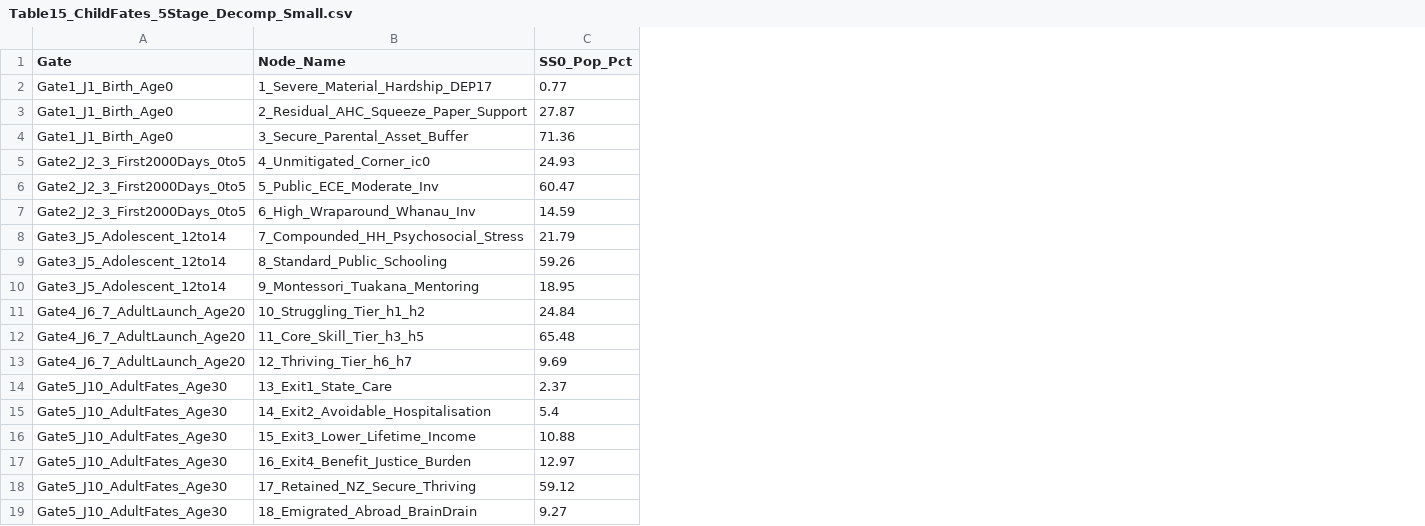
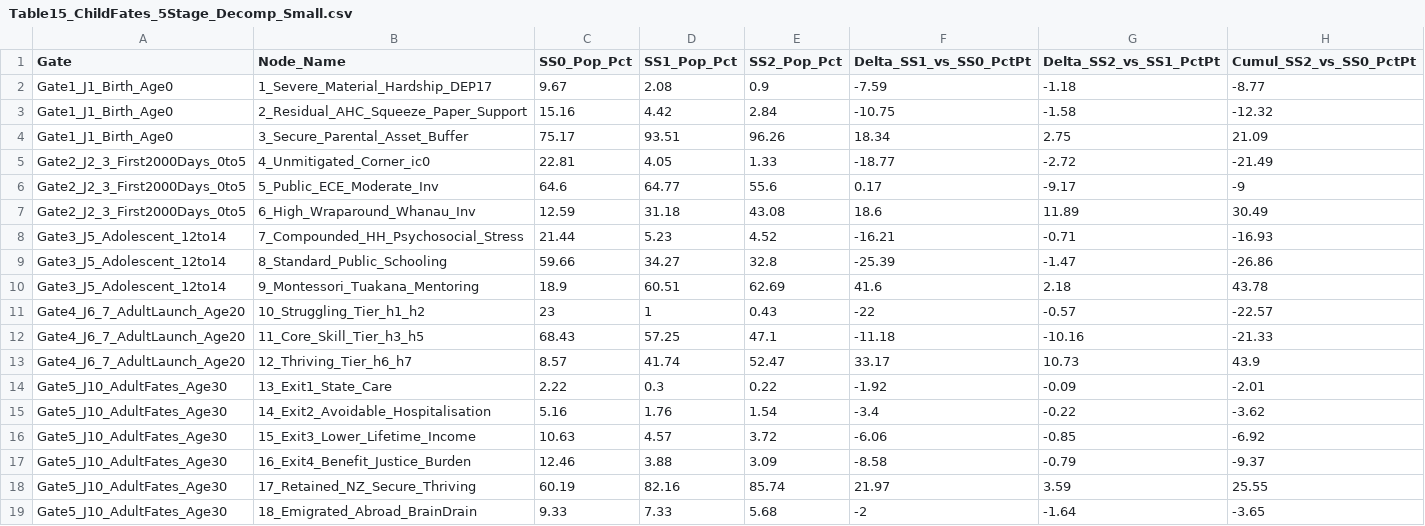
Before and after one commit to DOberhaus/IGWelfare, a CSV file: Output_NZ_4Region_Intergen/Table15_ChildFates_5Stage_Decomp_Small.csv, drawn as a sheet; the diff names each change by its address in the sheet, - before the commit and + after, or states it on an @@ line.

```diff
--- a/Output_NZ_4Region_Intergen/Table15_ChildFates_5Stage_Decomp_Small.csv
+++ b/Output_NZ_4Region_Intergen/Table15_ChildFates_5Stage_Decomp_Small.csv
+column D (SS1_Pop_Pct), rows 2-19: 2.08 | 4.42 | 93.51 | 4.05 | 64.77 | 31.18 | 5.23 | 34.27 | 60.51 | 1 | 57.25 | 41.74 | 0.3 | 1.76 | 4.57 | 3.88 | 82.16 | 7.33
+column E (SS2_Pop_Pct), rows 2-19: 0.9 | 2.84 | 96.26 | 1.33 | 55.6 | 43.08 | 4.52 | 32.8 | 62.69 | 0.43 | 47.1 | 52.47 | 0.22 | 1.54 | 3.72 | 3.09 | 85.74 | 5.68
+column F (Delta_SS1_vs_SS0_PctPt), rows 2-19: -7.59 | -10.75 | 18.34 | -18.77 | 0.17 | 18.6 | -16.21 | -25.39 | 41.6 | -22 | -11.18 | 33.17 | -1.92 | -3.4 | -6.06 | -8.58 | 21.97 | -2
+column G (Delta_SS2_vs_SS1_PctPt), rows 2-19: -1.18 | -1.58 | 2.75 | -2.72 | -9.17 | 11.89 | -0.71 | -1.47 | 2.18 | -0.57 | -10.16 | 10.73 | -0.09 | -0.22 | -0.85 | -0.79 | 3.59 | -1.64
+column H (Cumul_SS2_vs_SS0_PctPt), rows 2-19: -8.77 | -12.32 | 21.09 | -21.49 | -9 | 30.49 | -16.93 | -26.86 | 43.78 | -22.57 | -21.33 | 43.9 | -2.01 | -3.62 | -6.92 | -9.37 | 25.55 | -3.65
-C2 (SS0_Pop_Pct): 0.77
+C2 (SS0_Pop_Pct): 9.67
-C3 (SS0_Pop_Pct): 27.87
+C3 (SS0_Pop_Pct): 15.16
-C4 (SS0_Pop_Pct): 71.36
+C4 (SS0_Pop_Pct): 75.17
-C5 (SS0_Pop_Pct): 24.93
+C5 (SS0_Pop_Pct): 22.81
-C6 (SS0_Pop_Pct): 60.47
+C6 (SS0_Pop_Pct): 64.6
-C7 (SS0_Pop_Pct): 14.59
+C7 (SS0_Pop_Pct): 12.59
-C8 (SS0_Pop_Pct): 21.79
+C8 (SS0_Pop_Pct): 21.44
-C9 (SS0_Pop_Pct): 59.26
+C9 (SS0_Pop_Pct): 59.66
-C10 (SS0_Pop_Pct): 18.95
+C10 (SS0_Pop_Pct): 18.9
-C11 (SS0_Pop_Pct): 24.84
+C11 (SS0_Pop_Pct): 23
-C12 (SS0_Pop_Pct): 65.48
+C12 (SS0_Pop_Pct): 68.43
-C13 (SS0_Pop_Pct): 9.69
+C13 (SS0_Pop_Pct): 8.57
-C14 (SS0_Pop_Pct): 2.37
+C14 (SS0_Pop_Pct): 2.22
-C15 (SS0_Pop_Pct): 5.4
+C15 (SS0_Pop_Pct): 5.16
-C16 (SS0_Pop_Pct): 10.88
+C16 (SS0_Pop_Pct): 10.63
-C17 (SS0_Pop_Pct): 12.97
+C17 (SS0_Pop_Pct): 12.46
-C18 (SS0_Pop_Pct): 59.12
+C18 (SS0_Pop_Pct): 60.19
-C19 (SS0_Pop_Pct): 9.27
+C19 (SS0_Pop_Pct): 9.33
```
Also changed, not shown: Output_NZ_4Region_Intergen/Table15_ChildFates_5Stage_Decomp_Auckland.csv, Output_NZ_4Region_Intergen/Table15_ChildFates_5Stage_Decomp_Large.csv, 15 other files.
